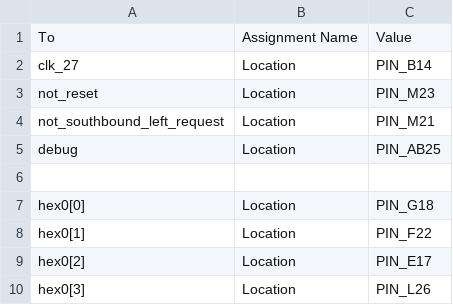
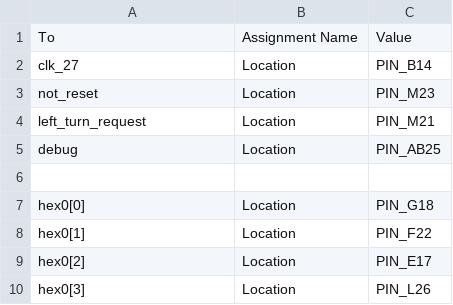
Before and after one commit to wahhajjaved/cme341, a CSV file: labs/lab5/traffic_controller.csv, drawn as a sheet; only a part is shown.

```diff
--- a/labs/lab5/traffic_controller.csv
+++ b/labs/lab5/traffic_controller.csv
@@ -3,3 +3,3 @@ clk_27, Location, PIN_B14
 not_reset, Location, PIN_M23
-not_southbound_left_request, Location, PIN_M21
+left_turn_request, Location, PIN_M21
 debug, Location, PIN_AB25
```
Also changed, not shown: 5 other files.
